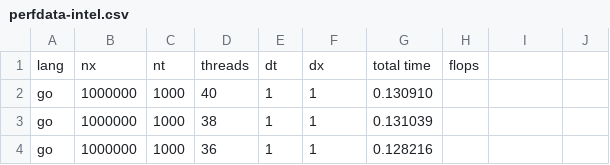
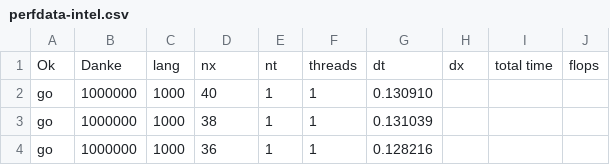
Before and after one commit to diehlpk/async_heat_equation, a CSV file: perfdata-intel.csv, drawn as a sheet; only a part is shown; removed rows and columns are numbered as before the commit, all else as after; the diff names each change by its address in the sheet, - before the commit and + after, or states it on an @@ line.

```diff
--- a/perfdata-intel.csv
+++ b/perfdata-intel.csv
-row 1: lang | nx | nt | threads | dt | dx | total time | flops
+row 1: Ok | Danke | lang | nx | nt | threads | dt | dx | total time | flops
```
Also changed, not shown: 2 other files.
